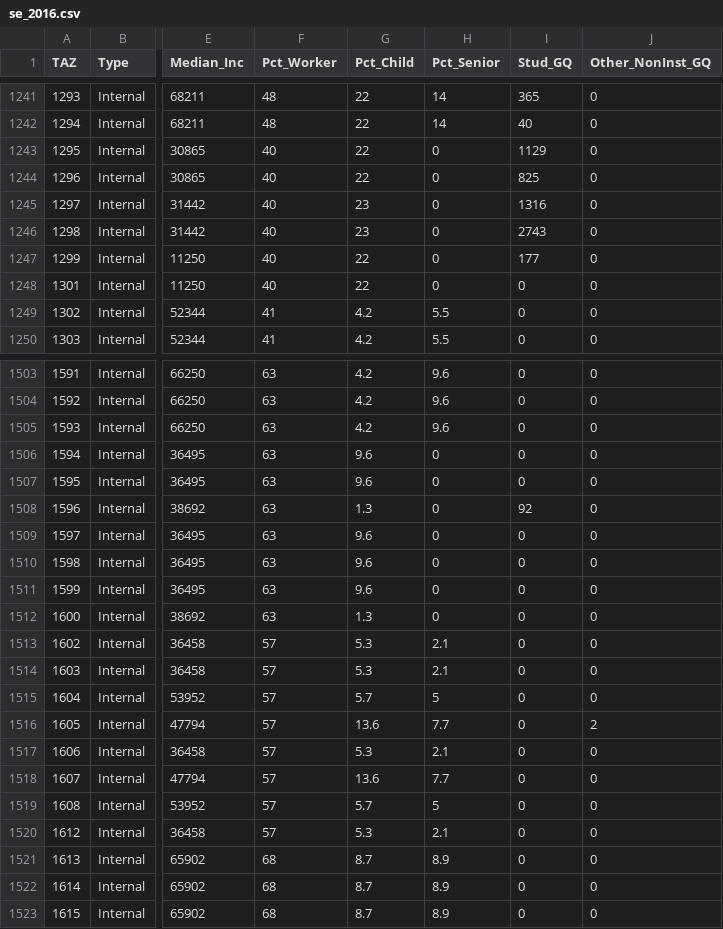
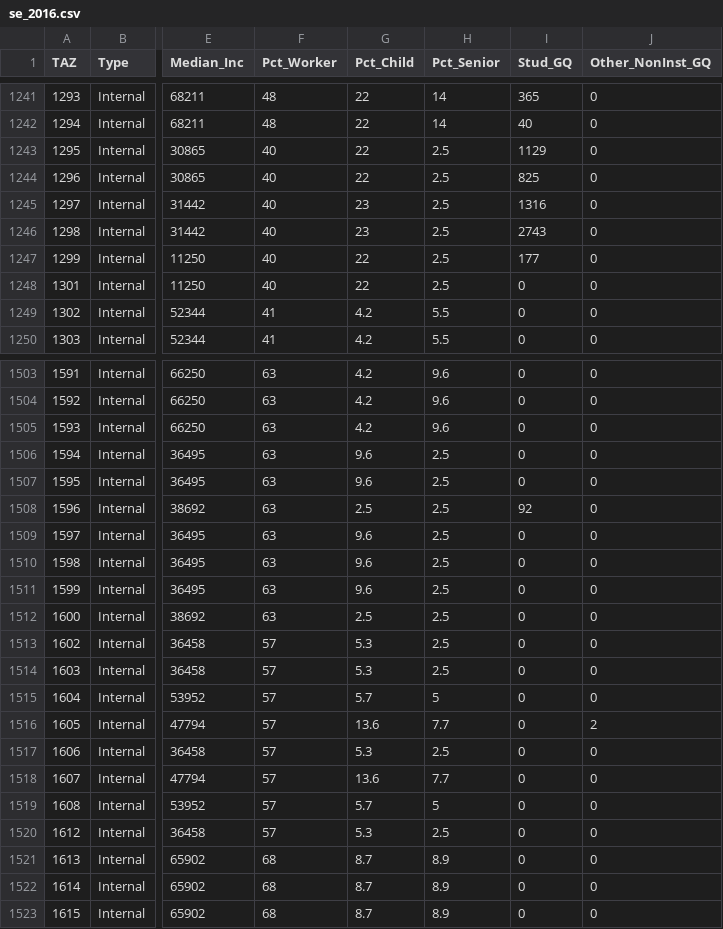
Before and after one commit to Triangle-Modeling-and-Analytics/TRMG2, a CSV file: docs/data/output/se_data/se_2016.csv, drawn as a sheet; only a part is shown, gaps mark what is left out; the diff covers the shown part only; the diff names each change by its address in the sheet, - before the commit and + after, or states it on an @@ line.

Commit message:
Add 2.5% minimum to Pct_Child and Pct_Senior

```diff
--- a/docs/data/output/se_data/se_2016.csv
+++ b/docs/data/output/se_data/se_2016.csv
-H1243:H1248 (Pct_Senior): 0
+H1243:H1248 (Pct_Senior): 2.5
-H1506:H1512 (Pct_Senior): 0
+H1506:H1512 (Pct_Senior): 2.5
-G1508 (Pct_Child): 1.3
+G1508 (Pct_Child): 2.5
-G1512 (Pct_Child): 1.3
+G1512 (Pct_Child): 2.5
-H1513:H1514 (Pct_Senior): 2.1
+H1513:H1514 (Pct_Senior): 2.5
-H1517 (Pct_Senior): 2.1
+H1517 (Pct_Senior): 2.5
-H1520 (Pct_Senior): 2.1
+H1520 (Pct_Senior): 2.5
```
Also changed, not shown: 95 edited cells elsewhere in this file, 5 other files.
